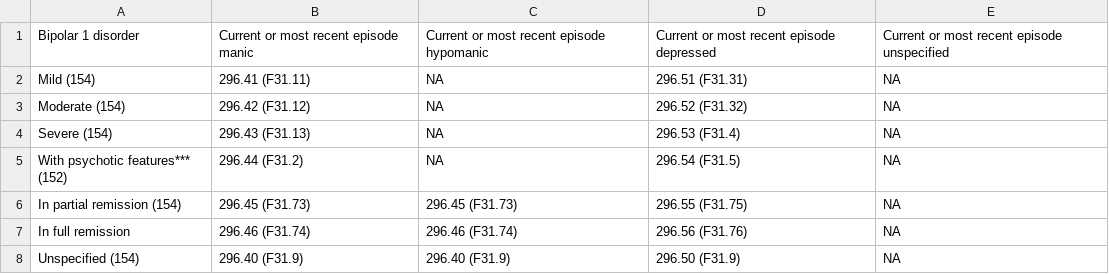
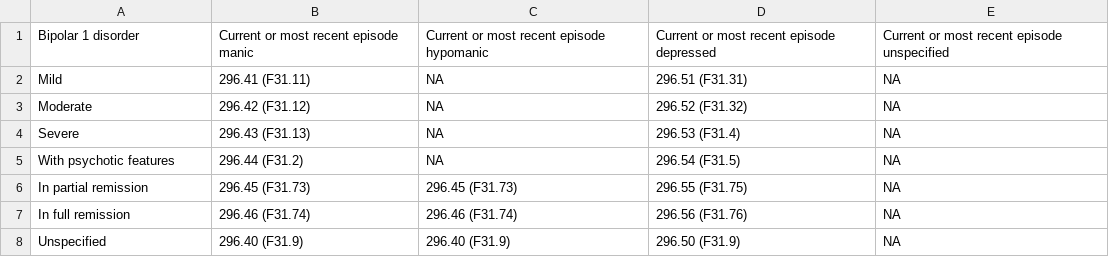
Before and after one commit to eeenilsson/psykiatriboken, a CSV file: dsm5-table-p164.csv, drawn as a sheet.

Commit message:
table sub in dbp

```diff
--- a/dsm5-table-p164.csv
+++ b/dsm5-table-p164.csv
@@ -1,8 +1,8 @@
 Bipolar 1 disorder,Current or most recent episode manic,Current or most recent episode hypomanic,Current or most recent episode depressed,Current or most recent episode unspecified
-Mild (154),296.41 (F31.11),ΝΑ,296.51 (F31.31),NA
-Moderate (154),296.42 (F31.12),ΝΑ,296.52 (F31.32),NA
-Severe (154),296.43 (F31.13),ΝΑ,296.53 (F31.4),NA
-With psychotic features***  (152),296.44 (F31.2),ΝΑ ,296.54 (F31.5),NA
-In partial remission (154),296.45 (F31.73),296.45 (F31.73),296.55 (F31.75),NA
+Mild,296.41 (F31.11),ΝΑ,296.51 (F31.31),NA
+Moderate,296.42 (F31.12),ΝΑ,296.52 (F31.32),NA
+Severe,296.43 (F31.13),ΝΑ,296.53 (F31.4),NA
+With psychotic features,296.44 (F31.2),ΝΑ ,296.54 (F31.5),NA
+In partial remission,296.45 (F31.73),296.45 (F31.73),296.55 (F31.75),NA
 In full remission,296.46 (F31.74),296.46 (F31.74),296.56 (F31.76),NA
-Unspecified (154),296.40 (F31.9),296.40 (F31.9),296.50 (F31.9),NA
+Unspecified,296.40 (F31.9),296.40 (F31.9),296.50 (F31.9),NA
```
Also changed, not shown: 4 other files.
